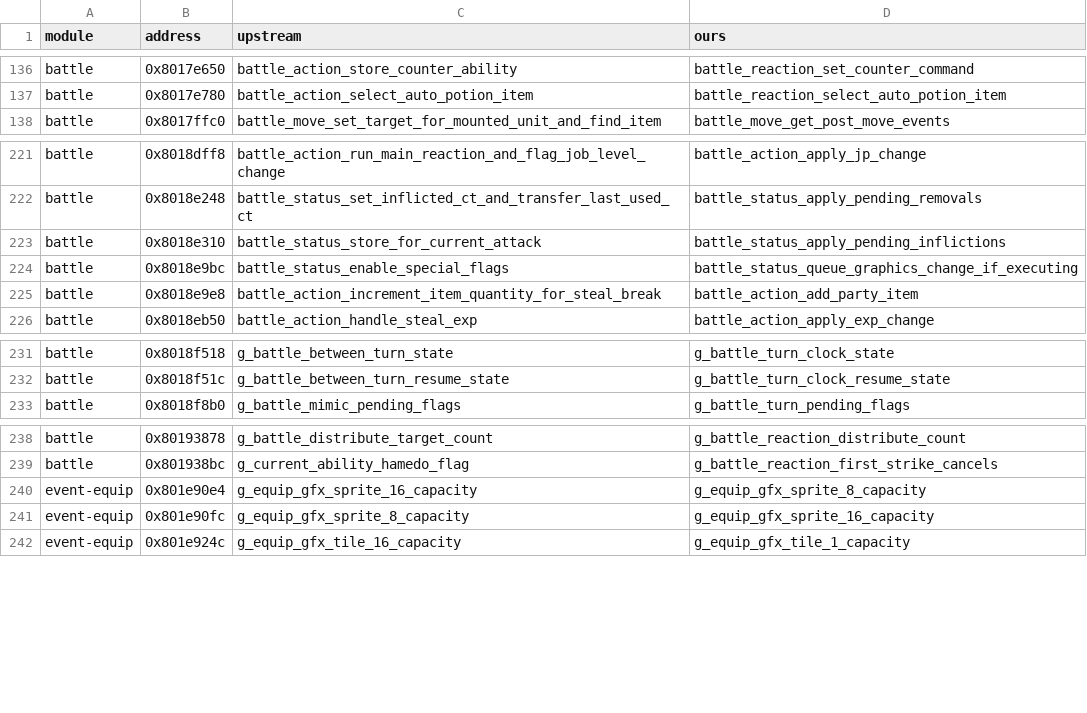
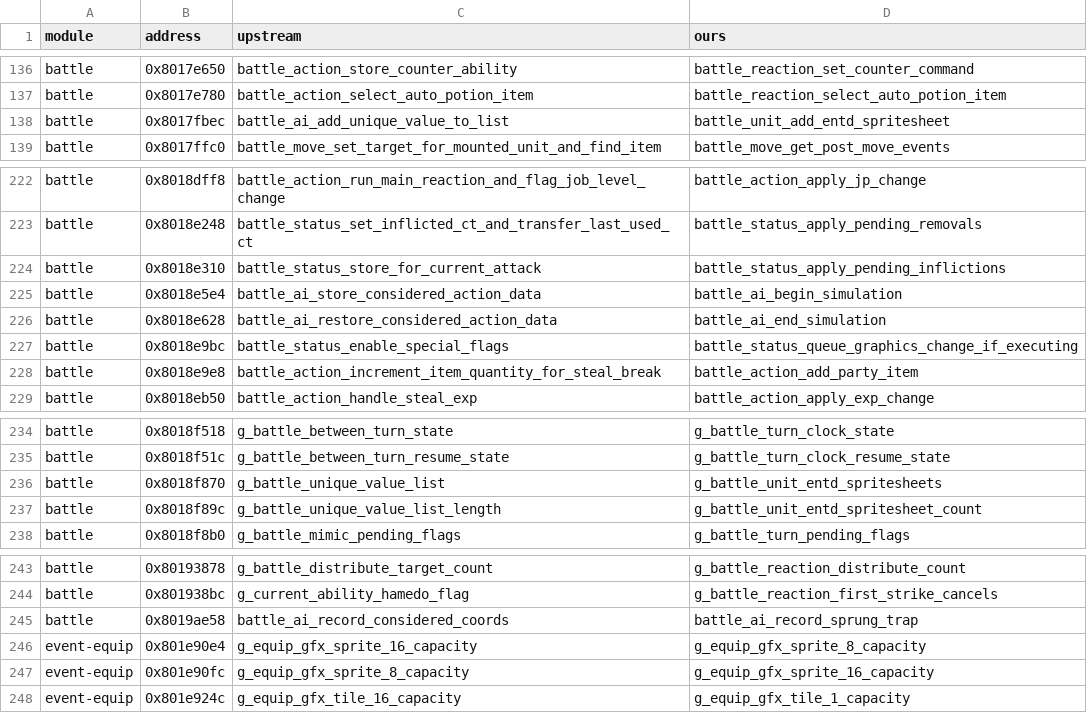
Before and after one commit to LuizORAS/fft_decomp-semantic, a TSV file: docs/upstream-renames.tsv, drawn as a sheet; only a part is shown, gaps mark what is left out; the diff names each change by its address in the sheet, - before the commit and + after, or states it on an @@ line.

```diff
--- a/docs/upstream-renames.tsv
+++ b/docs/upstream-renames.tsv
+row 138: battle | 0x8017fbec | battle_ai_add_unique_value_to_list | battle_unit_add_entd_spritesheet
+row 225: battle | 0x8018e5e4 | battle_ai_store_considered_action_data | battle_ai_begin_simulation
+row 226: battle | 0x8018e628 | battle_ai_restore_considered_action_data | battle_ai_end_simulation
+row 236: battle | 0x8018f870 | g_battle_unique_value_list | g_battle_unit_entd_spritesheets
+row 237: battle | 0x8018f89c | g_battle_unique_value_list_length | g_battle_unit_entd_spritesheet_count
+row 245: battle | 0x8019ae58 | battle_ai_record_considered_coords | battle_ai_record_sprung_trap
```
Also changed, not shown: 49 other files.
